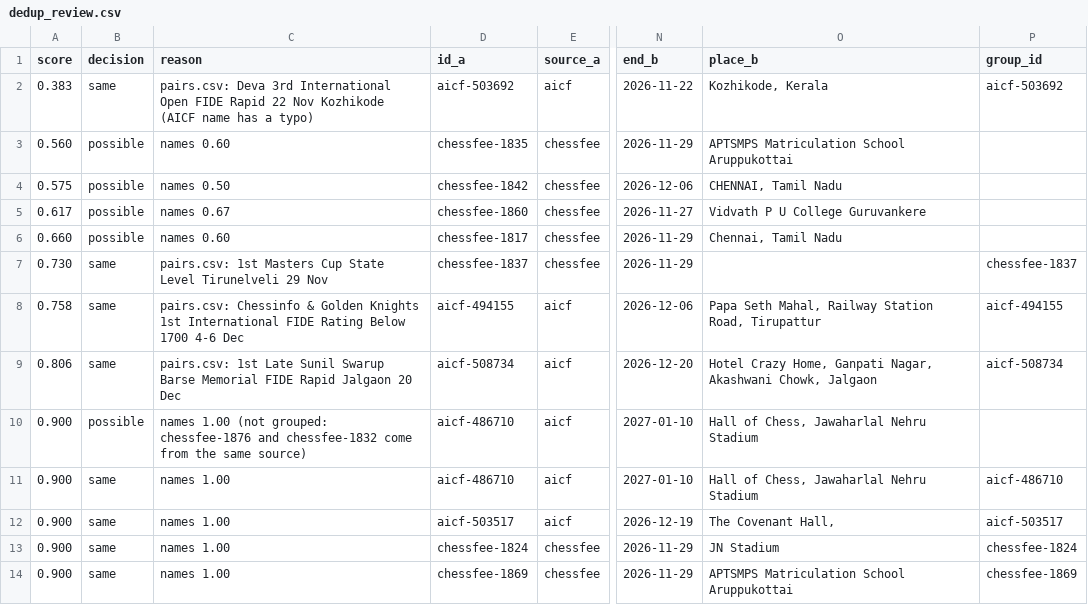
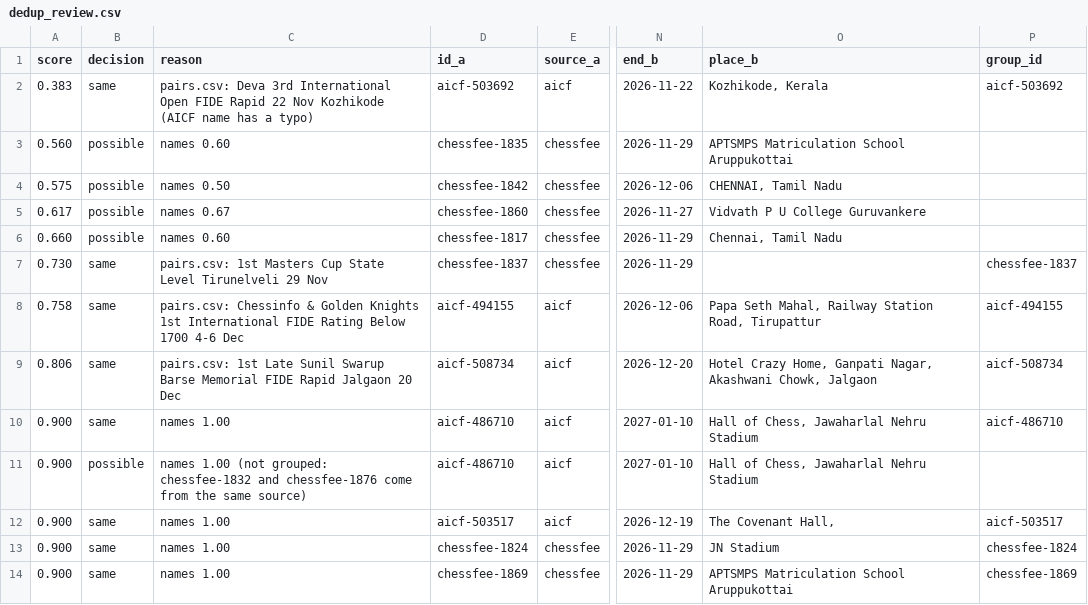
Before and after one commit to sujith2krishna-cpu/boostchess-tournaments, a CSV file: data/review/dedup_review.csv, drawn as a sheet; only a part is shown, gaps mark what is left out; the diff names each change by its address in the sheet, - before the commit and + after, or states it on an @@ line.

```diff
--- a/data/review/dedup_review.csv
+++ b/data/review/dedup_review.csv
-B10 (decision): possible
+B10 (decision): same
-C10 (reason): names 1.00 (not grouped: chessfee-1876 and chessfee-1832 come from the same source)
+C10 (reason): names 1.00
-P10 (group_id): (empty)
+P10 (group_id): aicf-486710
-B11 (decision): same
+B11 (decision): possible
-C11 (reason): names 1.00
+C11 (reason): names 1.00 (not grouped: chessfee-1832 and chessfee-1876 come from the same source)
-P11 (group_id): aicf-486710
+P11 (group_id): (empty)
```
Also changed, not shown: data/review.csv, 3 other files.
